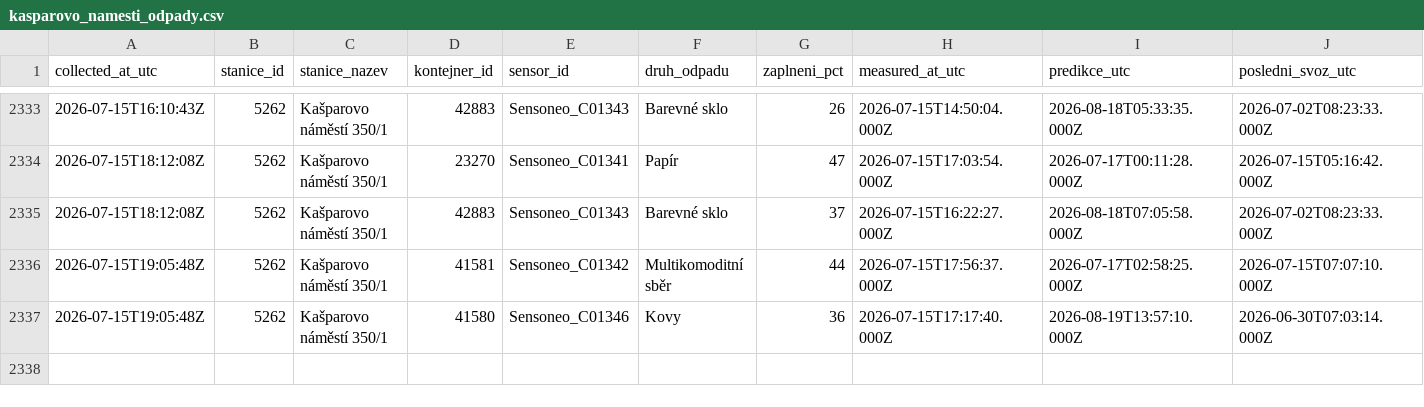
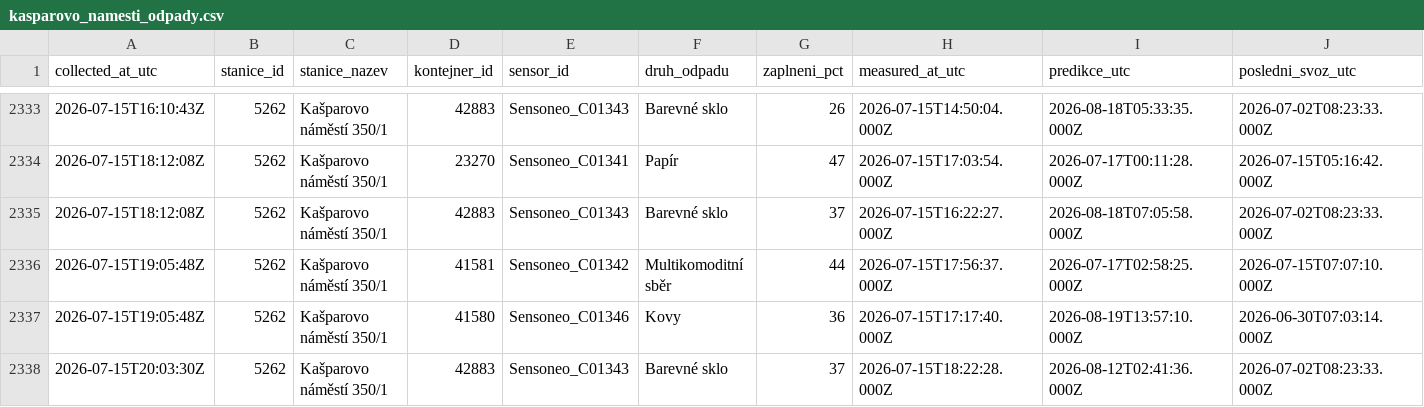
Before and after one commit to sim-mar/golemio_monitoring, a CSV file: kasparovo_namesti_odpady.csv, drawn as a sheet; only a part is shown, gaps mark what is left out; rows hold the shown columns only; the diff names each change by its address in the sheet, - before the commit and + after, or states it on an @@ line.

```diff
--- a/kasparovo_namesti_odpady.csv
+++ b/kasparovo_namesti_odpady.csv
+row 2338: 2026-07-15T20:03:30Z | 5262 | Kašparovo náměstí 350/1 | 42883 | Sensoneo_C01343 | Barevné sklo | 37 | 2026-07-15T18:22:28.000Z | 2026-08-12T02:41:36.000Z | 2026-07-02T08:23:33.000Z
```
Also changed, not shown: 1 other file.
